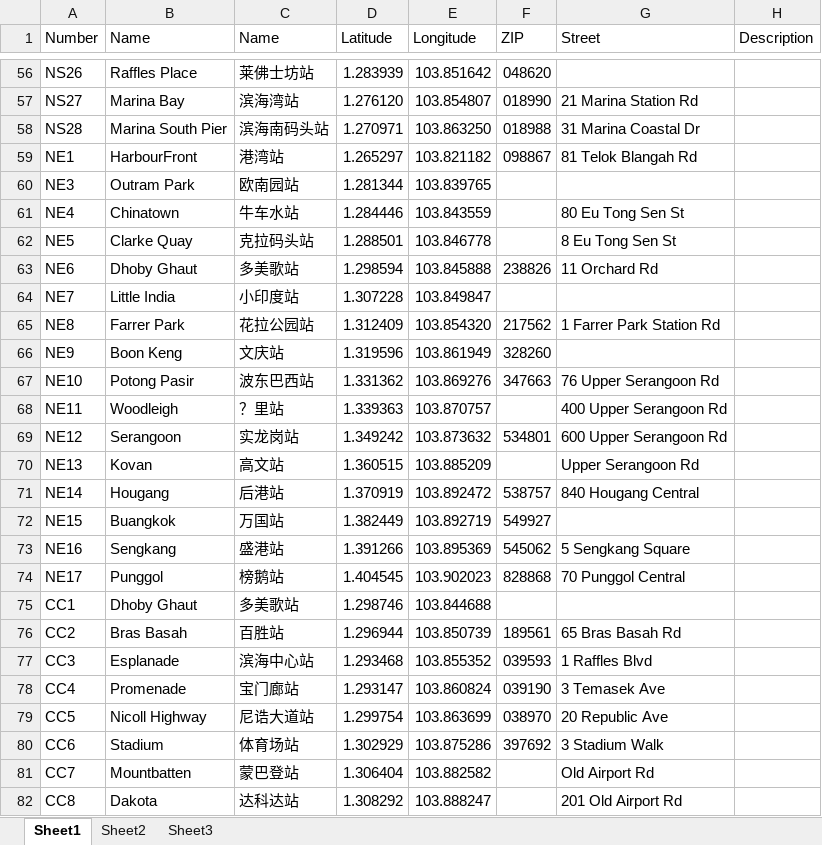
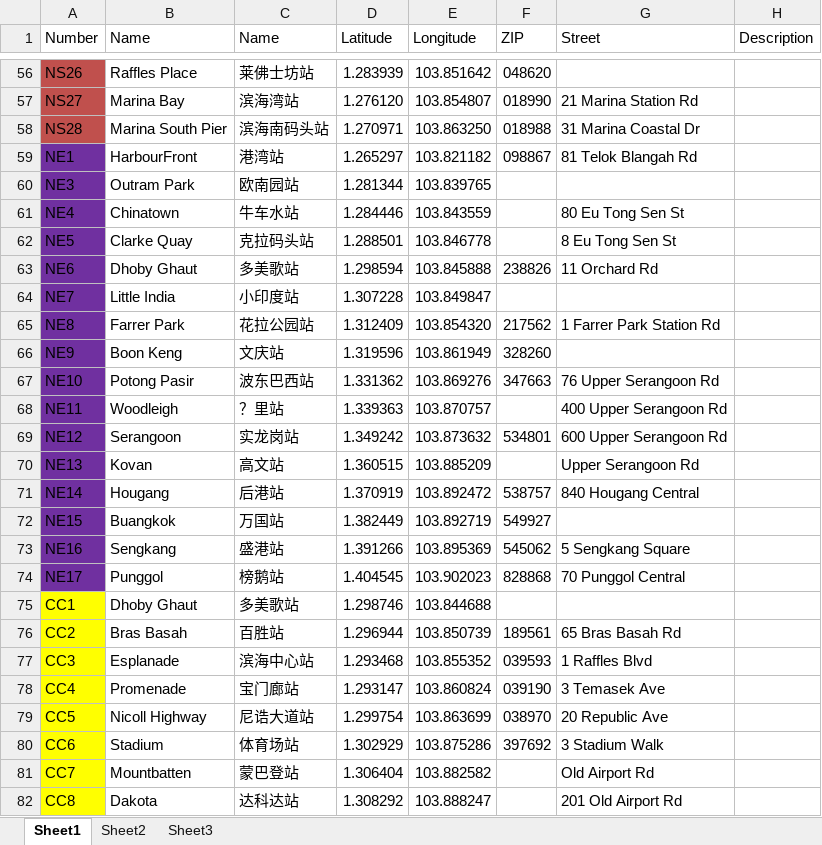
Before and after one commit to jiangnanq/sgbusstop, an Excel workbook: inputdata/MRT.xlsx, sheet Sheet1, drawn as a sheet; only a part is shown, gaps mark what is left out; values as stored, in another font and other column widths than the file's, no borders; the diff covers the shown part only; the diff names each change by its address in the sheet, - before the commit and + after, or states it on an @@ line.

```diff
--- a/inputdata/MRT.xlsx (sheet Sheet1)
+++ b/inputdata/MRT.xlsx (sheet Sheet1)
-A56:A58 fill: none
+A56:A58 fill: #C0504D
-A59:A74 fill: none
+A59:A74 fill: #7030A0
-A75:A82 fill: none
+A75:A82 fill: #FFFF00
```
Also changed, not shown: cell formats elsewhere in this sheet, 1 other file.
